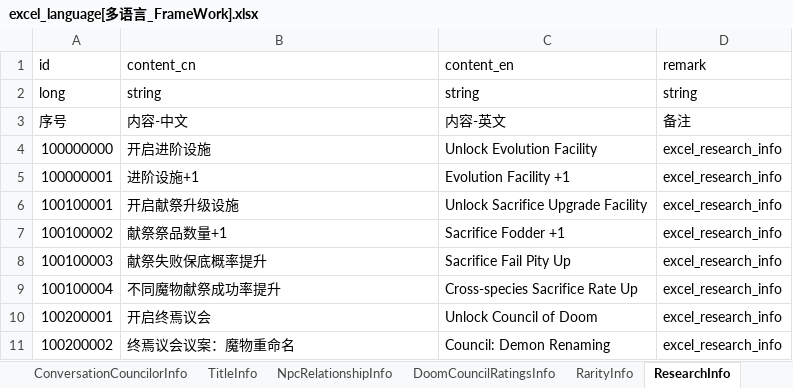
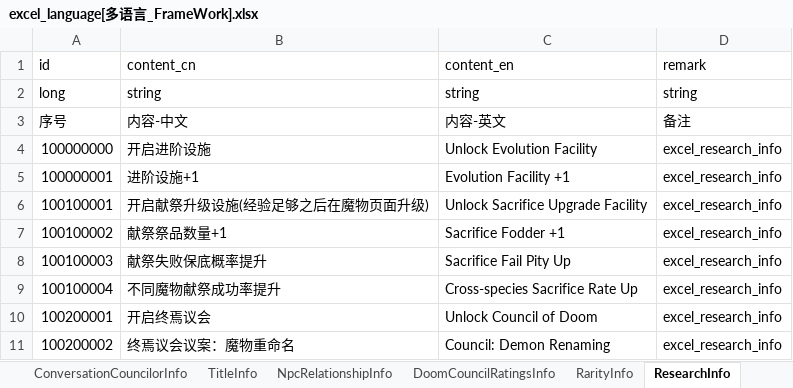
Before and after one commit to wobushiren79/DemonLordRoguelike, an Excel workbook: Demon Lord Roguelike/Assets/Data/Excel/excel_language[多语言_FrameWork].xlsx, sheet ResearchInfo, drawn as a sheet; only a part is shown; values as stored, in another font and other column widths than the file's, no borders; the diff names each change by its address in the sheet, - before the commit and + after, or states it on an @@ line.

```diff
--- a/Demon Lord Roguelike/Assets/Data/Excel/excel_language[多语言_FrameWork].xlsx (sheet ResearchInfo)
+++ b/Demon Lord Roguelike/Assets/Data/Excel/excel_language[多语言_FrameWork].xlsx (sheet ResearchInfo)
-B6 (content_cn): 开启献祭升级设施
+B6 (content_cn): 开启献祭升级设施(经验足够之后在魔物页面升级)
```
Also changed, not shown: Demon Lord Roguelike/Assets/Data/Excel/excel_attackmode_info[攻击方式].xlsx, Demon Lord Roguelike/Assets/Data/Excel/excel_audio_info[音频信息_FrameWork].xlsx, 12 other files.
